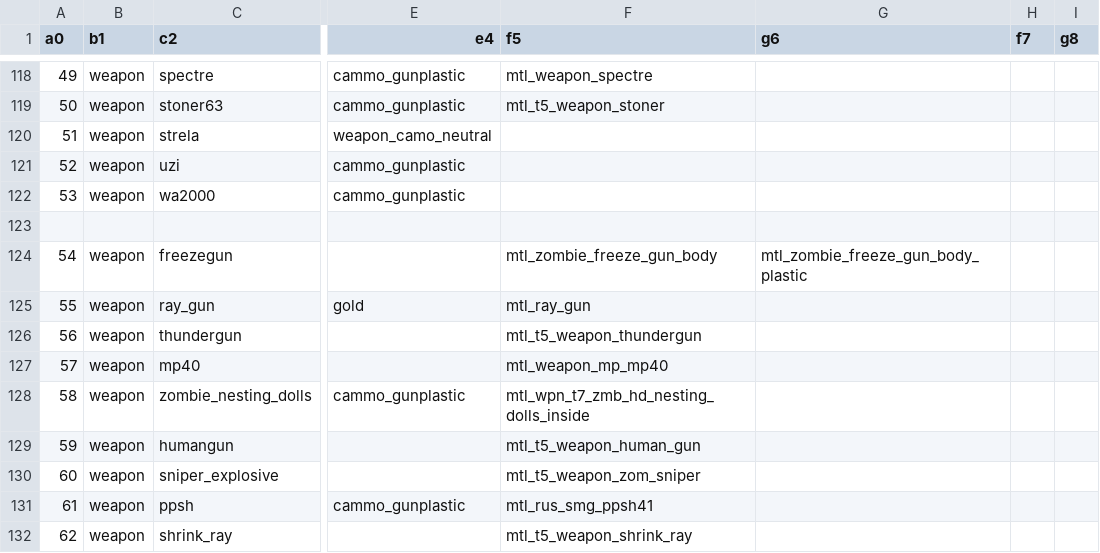
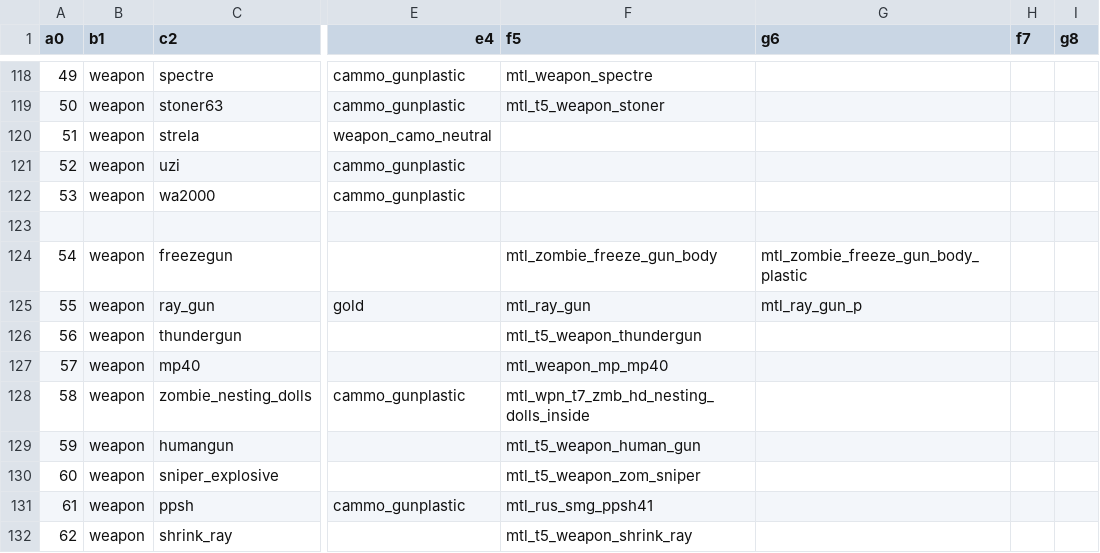
Before and after one commit to Jbleezy/BO1-Reimagined, a CSV file: weaponOptions.csv, drawn as a sheet; only a part is shown, gaps mark what is left out; the diff names each change by its address in the sheet, - before the commit and + after, or states it on an @@ line.

Commit message:
Ray Gun: upgraded camo displays on more of weapon

```diff
--- a/weaponOptions.csv
+++ b/weaponOptions.csv
-G125 (g6): (empty)
+G125 (g6): mtl_ray_gun_p
```
Also changed, not shown: 1 other file.
